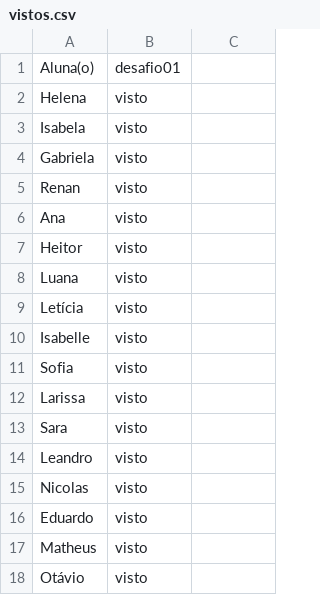
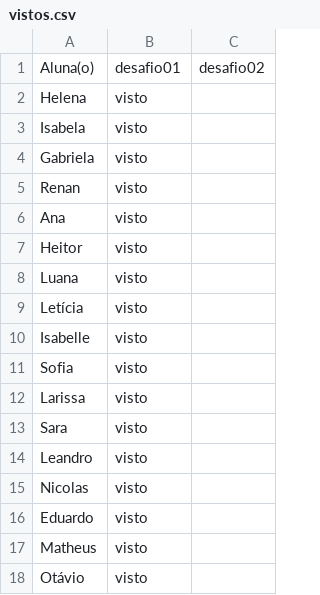
Before and after one commit to wellifabio/senai2026, a CSV file: ds/turmas/1DES_A/2º Semestre/01-bcd/aula10/vistos.csv, drawn as a sheet; the diff names each change by its address in the sheet, - before the commit and + after, or states it on an @@ line.

Commit message:
aula10

```diff
--- a/ds/turmas/1DES_A/2º Semestre/01-bcd/aula10/vistos.csv
+++ b/ds/turmas/1DES_A/2º Semestre/01-bcd/aula10/vistos.csv
-C1: (empty)
+C1: desafio02
```
Also changed, not shown: 1 other file.
